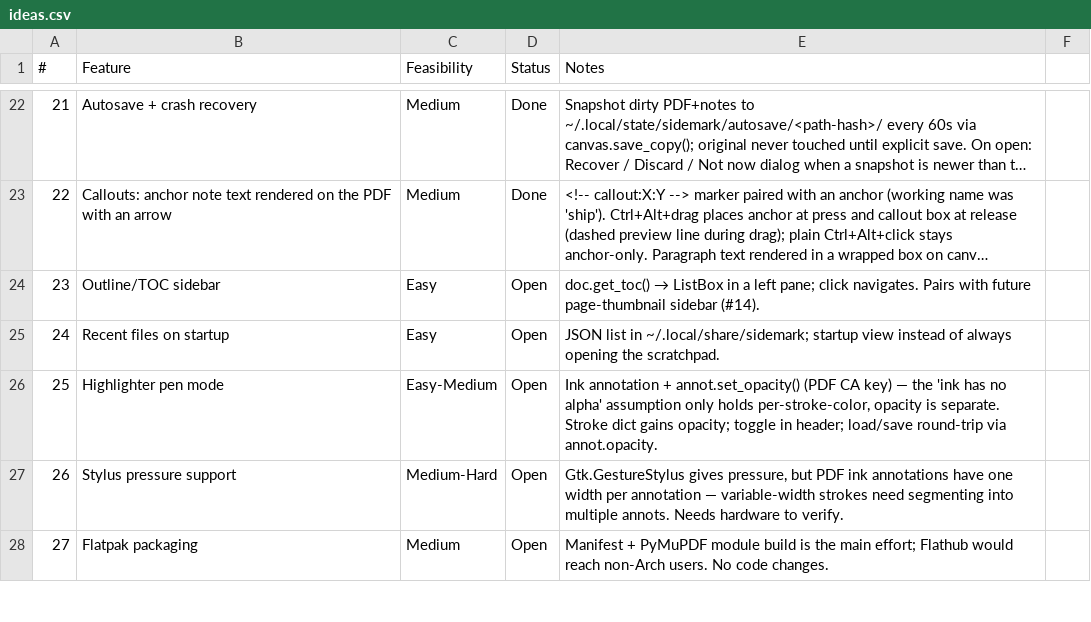
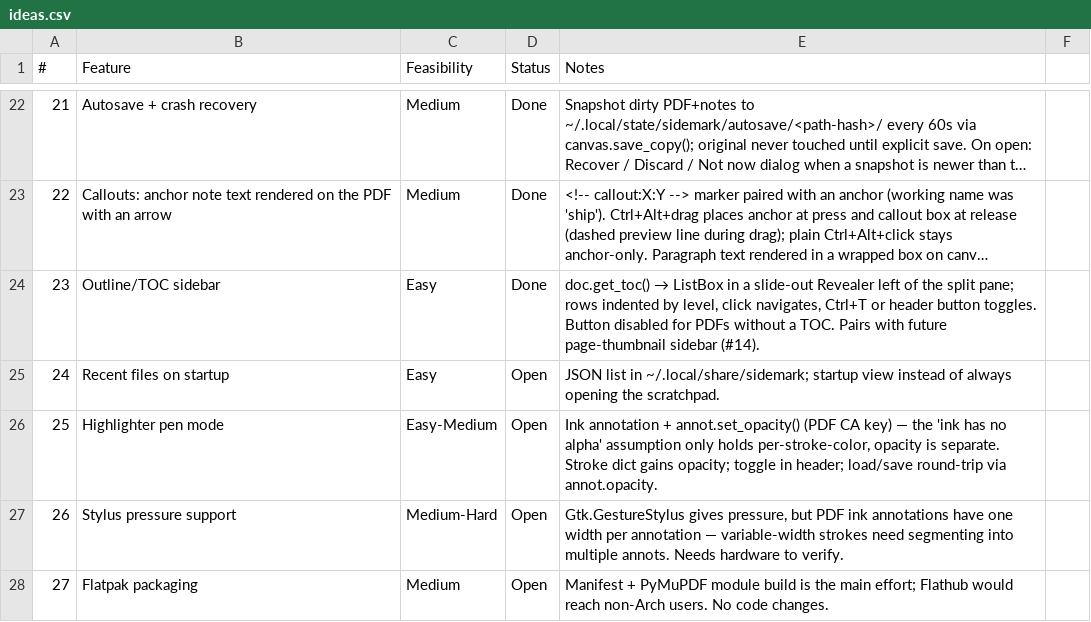
Before and after one commit to brokkoli71/sidemark, a CSV file: ideas.csv, drawn as a sheet; only a part is shown, gaps mark what is left out; long unchanged cells end in …; the diff names each change by its address in the sheet, - before the commit and + after, or states it on an @@ line.

```diff
--- a/ideas.csv
+++ b/ideas.csv
-D24 (Status): Open
+D24 (Status): Done
-E24 (Notes): …in a left pane; click navigates. Pairs with…
+E24 (Notes): …in a slide-out Revealer left of the split pane; rows indented by level, click navigates, Ctrl+T or header button toggles. Button disabled for PDFs without a TOC. Pairs with…
```
Also changed, not shown: 3 other files.
